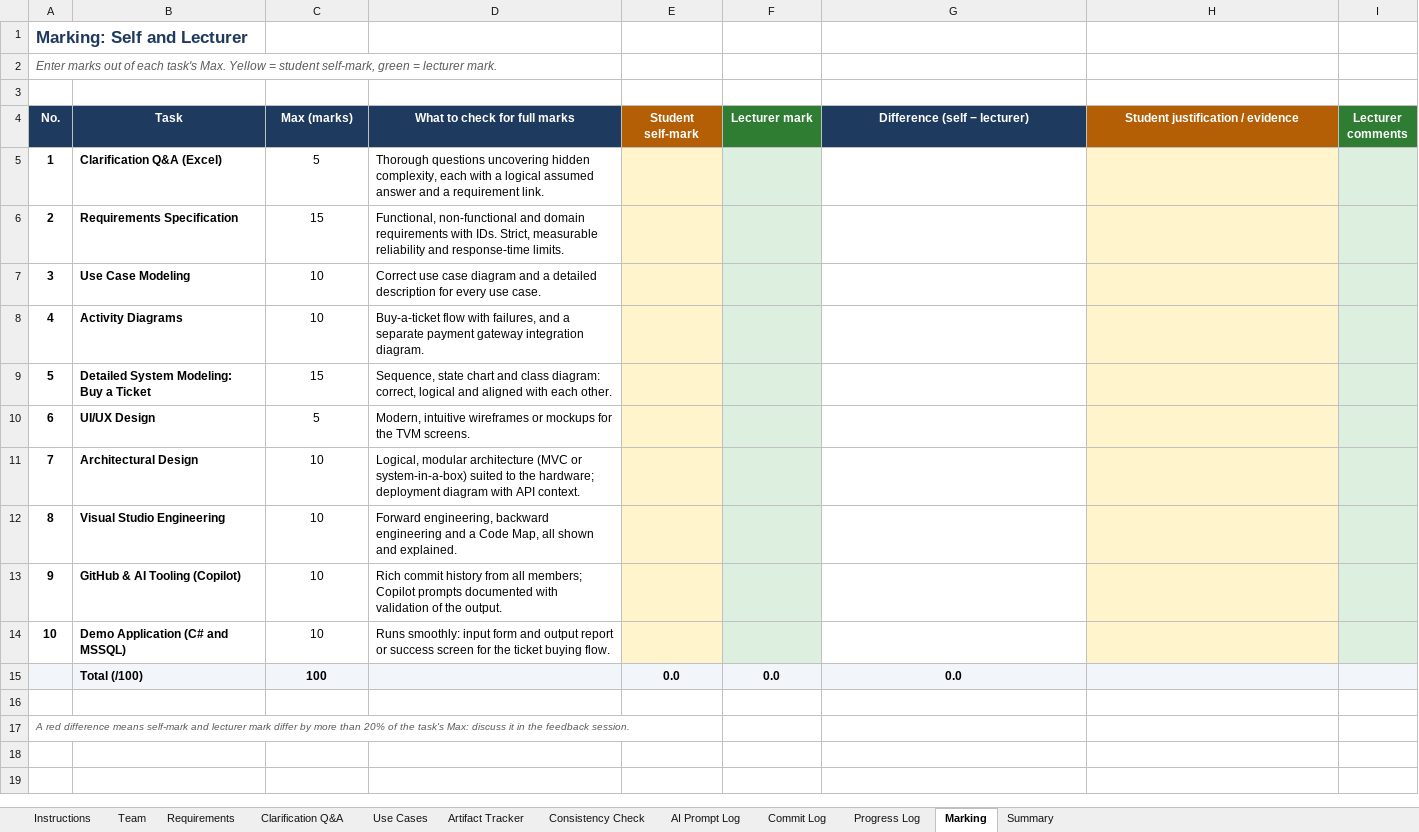
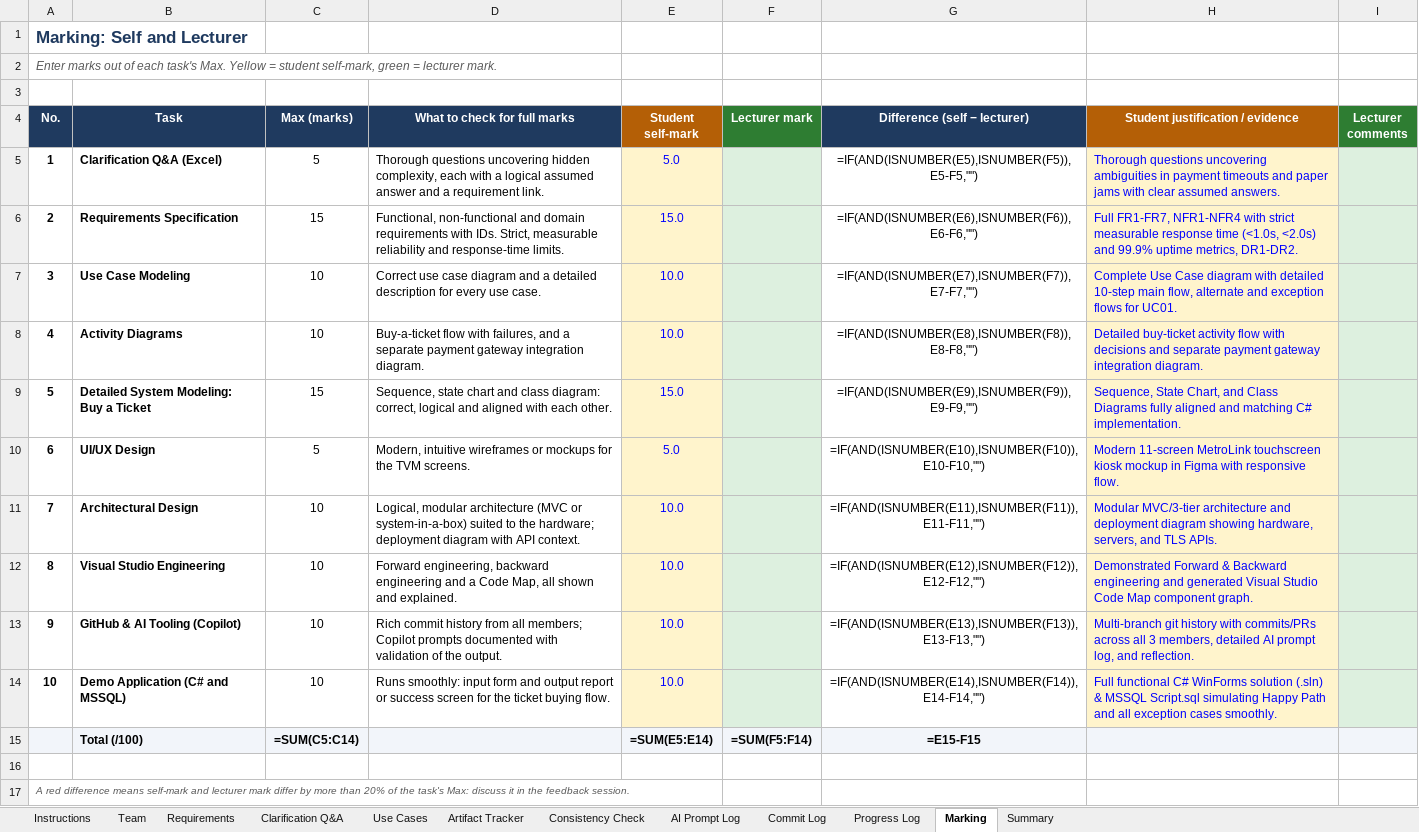
Before and after one commit to seuquay56/SmartTicketingSystem_TVM, an Excel workbook: SE_Lab_QT2_Assignment1_Team_Workbook_Template.xlsx, sheet Marking, drawn as a sheet; values as stored, in another font and other column widths than the file's, no borders; formulas without a stored value are shown as written; conditional formats not drawn; removed rows and columns are numbered as before the commit, all else as after; the diff names each change by its address in the sheet, - before the commit and + after, or states it on an @@ line.

Commit message:
docs: finalize Phase 4 implementation report, team workbook, and readme

```diff
--- a/SE_Lab_QT2_Assignment1_Team_Workbook_Template.xlsx (sheet Marking)
+++ b/SE_Lab_QT2_Assignment1_Team_Workbook_Template.xlsx (sheet Marking)
-E5 (Student self-mark): (empty)
+E5 (Student self-mark): 5.0
-G5 (Difference (self − lecturer)): (empty)
+G5 (Difference (self − lecturer)): =IF(AND(ISNUMBER(E5),ISNUMBER(F5)),E5-F5,"")
-H5 (Student justification / evidence): (empty)
+H5 (Student justification / evidence): Thorough questions uncovering ambiguities in payment timeouts and paper jams with clear assumed answers.
-E6 (Student self-mark): (empty)
+E6 (Student self-mark): 15.0
-G6 (Difference (self − lecturer)): (empty)
+G6 (Difference (self − lecturer)): =IF(AND(ISNUMBER(E6),ISNUMBER(F6)),E6-F6,"")
-H6 (Student justification / evidence): (empty)
+H6 (Student justification / evidence): Full FR1-FR7, NFR1-NFR4 with strict measurable response time (<1.0s, <2.0s) and 99.9% uptime metrics, DR1-DR2.
-E7:E8 (Student self-mark): (empty)
+E7:E8 (Student self-mark): 10.0
-G7 (Difference (self − lecturer)): (empty)
+G7 (Difference (self − lecturer)): =IF(AND(ISNUMBER(E7),ISNUMBER(F7)),E7-F7,"")
-H7 (Student justification / evidence): (empty)
+H7 (Student justification / evidence): Complete Use Case diagram with detailed 10-step main flow, alternate and exception flows for UC01.
-G8 (Difference (self − lecturer)): (empty)
+G8 (Difference (self − lecturer)): =IF(AND(ISNUMBER(E8),ISNUMBER(F8)),E8-F8,"")
-H8 (Student justification / evidence): (empty)
+H8 (Student justification / evidence): Detailed buy-ticket activity flow with decisions and separate payment gateway integration diagram.
-E9 (Student self-mark): (empty)
+E9 (Student self-mark): 15.0
-G9 (Difference (self − lecturer)): (empty)
+G9 (Difference (self − lecturer)): =IF(AND(ISNUMBER(E9),ISNUMBER(F9)),E9-F9,"")
-H9 (Student justification / evidence): (empty)
+H9 (Student justification / evidence): Sequence, State Chart, and Class Diagrams fully aligned and matching C# implementation.
-E10 (Student self-mark): (empty)
+E10 (Student self-mark): 5.0
-G10 (Difference (self − lecturer)): (empty)
+G10 (Difference (self − lecturer)): =IF(AND(ISNUMBER(E10),ISNUMBER(F10)),E10-F10,"")
-H10 (Student justification / evidence): (empty)
+H10 (Student justification / evidence): Modern 11-screen MetroLink touchscreen kiosk mockup in Figma with responsive flow.
-E11:E14 (Student self-mark): (empty)
+E11:E14 (Student self-mark): 10.0
-G11 (Difference (self − lecturer)): (empty)
+G11 (Difference (self − lecturer)): =IF(AND(ISNUMBER(E11),ISNUMBER(F11)),E11-F11,"")
-H11 (Student justification / evidence): (empty)
+H11 (Student justification / evidence): Modular MVC/3-tier architecture and deployment diagram showing hardware, servers, and TLS APIs.
-G12 (Difference (self − lecturer)): (empty)
+G12 (Difference (self − lecturer)): =IF(AND(ISNUMBER(E12),ISNUMBER(F12)),E12-F12,"")
-H12 (Student justification / evidence): (empty)
+H12 (Student justification / evidence): Demonstrated Forward & Backward engineering and generated Visual Studio Code Map component graph.
-G13 (Difference (self − lecturer)): (empty)
+G13 (Difference (self − lecturer)): =IF(AND(ISNUMBER(E13),ISNUMBER(F13)),E13-F13,"")
-H13 (Student justification / evidence): (empty)
+H13 (Student justification / evidence): Multi-branch git history with commits/PRs across all 3 members, detailed AI prompt log, and reflection.
-G14 (Difference (self − lecturer)): (empty)
+G14 (Difference (self − lecturer)): =IF(AND(ISNUMBER(E14),ISNUMBER(F14)),E14-F14,"")
-H14 (Student justification / evidence): (empty)
+H14 (Student justification / evidence): Full functional C# WinForms solution (.sln) & MSSQL Script.sql simulating Happy Path and all exception cases smoothly.
-row 15:  | Total (/100) | 100 |  | 0.0 | 0.0 | 0.0
+row 15:  | Total (/100) | =SUM(C5:C14) |  | =SUM(E5:E14) | =SUM(F5:F14) | =E15-F15
```
Also changed, not shown: sheet Requirements, sheet Summary, sheet AI Prompt Log, sheet Commit Log, sheet Artifact Tracker, sheet Progress Log, 2 more sheets, formulas that keep their value, 2 other files.
